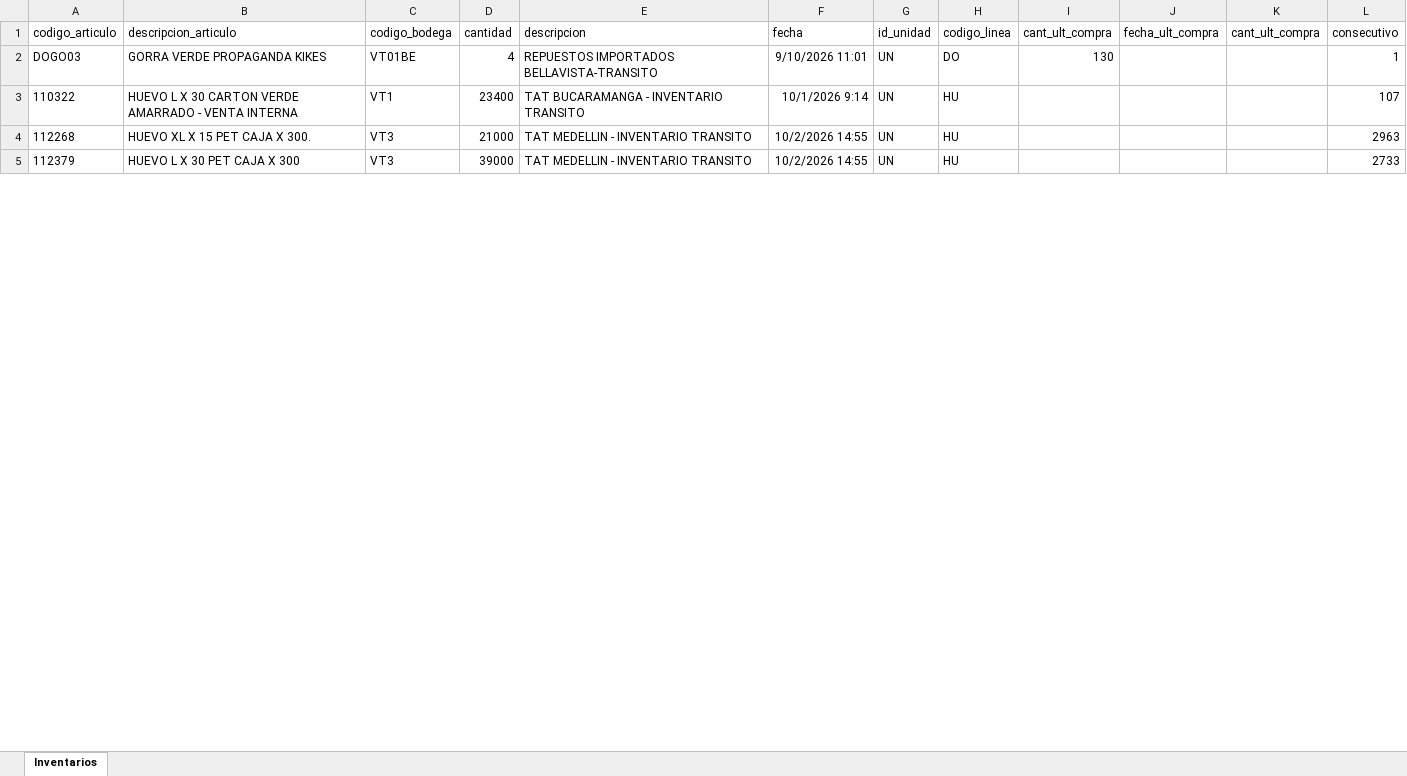
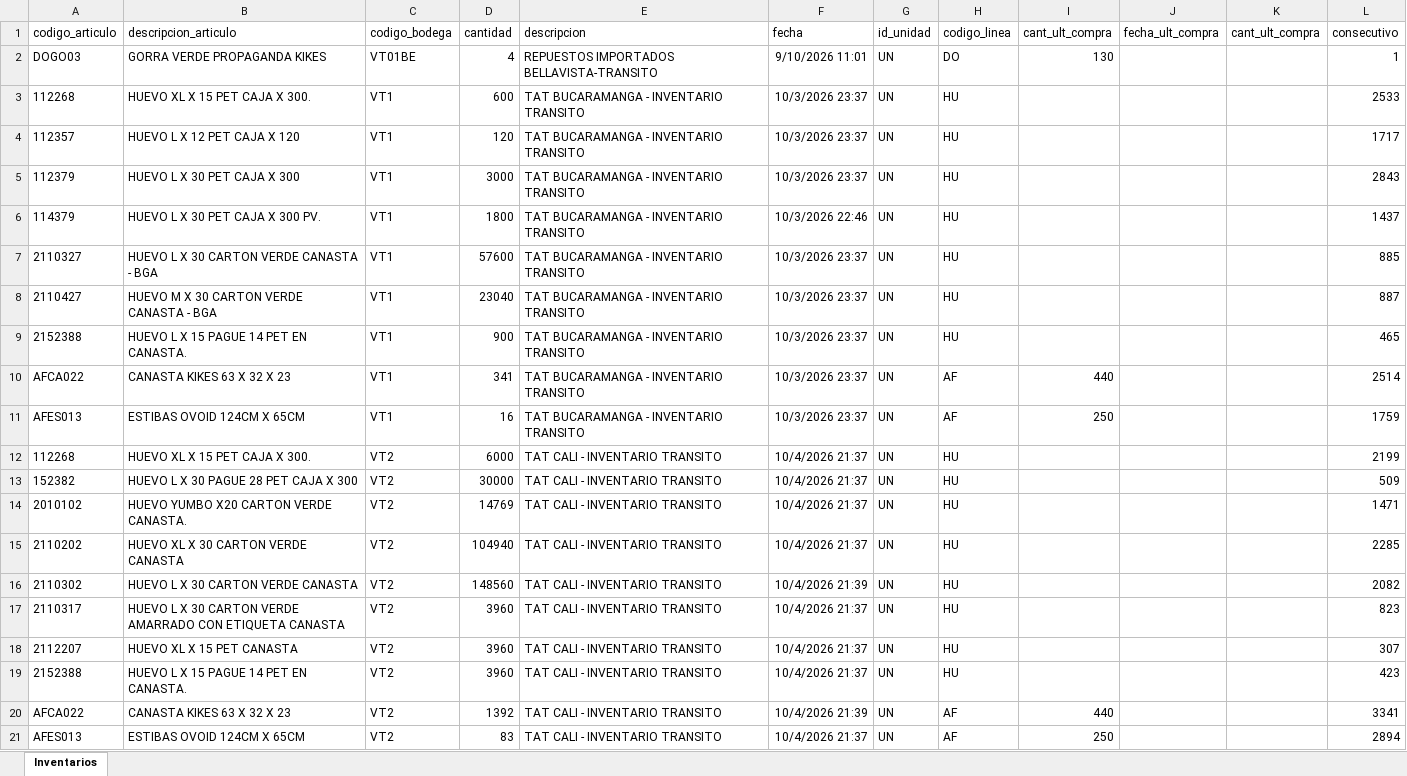
Before and after one commit to CamiVargas25/Inventarios, an Excel workbook: Inventarios.xlsx, sheet Inventarios, drawn as a sheet; only a part is shown; values as stored, in another font and other column widths than the file's, no borders; removed rows and columns are numbered as before the commit, all else as after; the diff covers the shown part only; the diff names each change by its address in the sheet, - before the commit and + after, or states it on an @@ line.

```diff
--- a/Inventarios.xlsx (sheet Inventarios)
+++ b/Inventarios.xlsx (sheet Inventarios)
-row 3: 110322 | HUEVO L X 30 CARTON VERDE AMARRADO - VENTA INTERNA | VT1 | 23400 | TAT BUCARAMANGA - INVENTARIO TRANSITO | 10/1/2026 9:14 | UN | HU |  |  |  | 107
-C3 (codigo_bodega): VT3
+C3 (codigo_bodega): VT1
-D3 (cantidad): 21000
+D3 (cantidad): 600
-E3 (descripcion): TAT MEDELLIN - INVENTARIO TRANSITO
+E3 (descripcion): TAT BUCARAMANGA - INVENTARIO TRANSITO
-F3 (fecha): 10/2/2026 14:55
+F3 (fecha): 10/3/2026 23:37
-L3 (consecutivo): 2963
+L3 (consecutivo): 2533
+row 4: 112357 | HUEVO L X 12 PET CAJA X 120 | VT1 | 120 | TAT BUCARAMANGA - INVENTARIO TRANSITO | 10/3/2026 23:37 | UN | HU |  |  |  | 1717
-C5 (codigo_bodega): VT3
+C5 (codigo_bodega): VT1
-D5 (cantidad): 39000
+D5 (cantidad): 3000
-E5 (descripcion): TAT MEDELLIN - INVENTARIO TRANSITO
+E5 (descripcion): TAT BUCARAMANGA - INVENTARIO TRANSITO
-F5 (fecha): 10/2/2026 14:55
+F5 (fecha): 10/3/2026 23:37
-L5 (consecutivo): 2733
+L5 (consecutivo): 2843
+row 6: 114379 | HUEVO L X 30 PET CAJA X 300 PV. | VT1 | 1800 | TAT BUCARAMANGA - INVENTARIO TRANSITO | 10/3/2026 22:46 | UN | HU |  |  |  | 1437
+row 7: 2110327 | HUEVO L X 30 CARTON VERDE CANASTA - BGA | VT1 | 57600 | TAT BUCARAMANGA - INVENTARIO TRANSITO | 10/3/2026 23:37 | UN | HU |  |  |  | 885
+row 8: 2110427 | HUEVO M X 30 CARTON VERDE CANASTA - BGA | VT1 | 23040 | TAT BUCARAMANGA - INVENTARIO TRANSITO | 10/3/2026 23:37 | UN | HU |  |  |  | 887
+row 9: 2152388 | HUEVO L X 15 PAGUE 14 PET EN CANASTA. | VT1 | 900 | TAT BUCARAMANGA - INVENTARIO TRANSITO | 10/3/2026 23:37 | UN | HU |  |  |  | 465
+row 10: AFCA022 | CANASTA KIKES 63 X 32 X 23 | VT1 | 341 | TAT BUCARAMANGA - INVENTARIO TRANSITO | 10/3/2026 23:37 | UN | AF | 440 |  |  | 2514
+row 11: AFES013 | ESTIBAS OVOID 124CM X 65CM | VT1 | 16 | TAT BUCARAMANGA - INVENTARIO TRANSITO | 10/3/2026 23:37 | UN | AF | 250 |  |  | 1759
+row 12: 112268 | HUEVO XL X 15 PET CAJA X 300. | VT2 | 6000 | TAT CALI - INVENTARIO TRANSITO | 10/4/2026 21:37 | UN | HU |  |  |  | 2199
+row 13: 152382 | HUEVO L X 30 PAGUE 28 PET CAJA X 300 | VT2 | 30000 | TAT CALI - INVENTARIO TRANSITO | 10/4/2026 21:37 | UN | HU |  |  |  | 509
+row 14: 2010102 | HUEVO YUMBO X20 CARTON VERDE CANASTA. | VT2 | 14769 | TAT CALI - INVENTARIO TRANSITO | 10/4/2026 21:37 | UN | HU |  |  |  | 1471
+row 15: 2110202 | HUEVO XL X 30 CARTON VERDE CANASTA | VT2 | 104940 | TAT CALI - INVENTARIO TRANSITO | 10/4/2026 21:37 | UN | HU |  |  |  | 2285
+row 16: 2110302 | HUEVO L X 30 CARTON VERDE CANASTA | VT2 | 148560 | TAT CALI - INVENTARIO TRANSITO | 10/4/2026 21:39 | UN | HU |  |  |  | 2082
+row 17: 2110317 | HUEVO L X 30 CARTON VERDE AMARRADO CON ETIQUETA CANASTA | VT2 | 3960 | TAT CALI - INVENTARIO TRANSITO | 10/4/2026 21:37 | UN | HU |  |  |  | 823
+row 18: 2112207 | HUEVO XL X 15 PET CANASTA | VT2 | 3960 | TAT CALI - INVENTARIO TRANSITO | 10/4/2026 21:37 | UN | HU |  |  |  | 307
+row 19: 2152388 | HUEVO L X 15 PAGUE 14 PET EN CANASTA. | VT2 | 3960 | TAT CALI - INVENTARIO TRANSITO | 10/4/2026 21:37 | UN | HU |  |  |  | 423
+row 20: AFCA022 | CANASTA KIKES 63 X 32 X 23 | VT2 | 1392 | TAT CALI - INVENTARIO TRANSITO | 10/4/2026 21:39 | UN | AF | 440 |  |  | 3341
+row 21: AFES013 | ESTIBAS OVOID 124CM X 65CM | VT2 | 83 | TAT CALI - INVENTARIO TRANSITO | 10/4/2026 21:37 | UN | AF | 250 |  |  | 2894
```
Also changed, not shown: 58 added rows, 63 removed rows and 283 edited cells elsewhere in this sheet, 5 other files.
